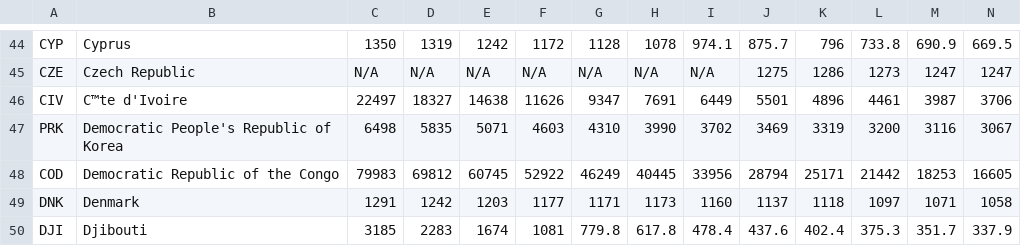
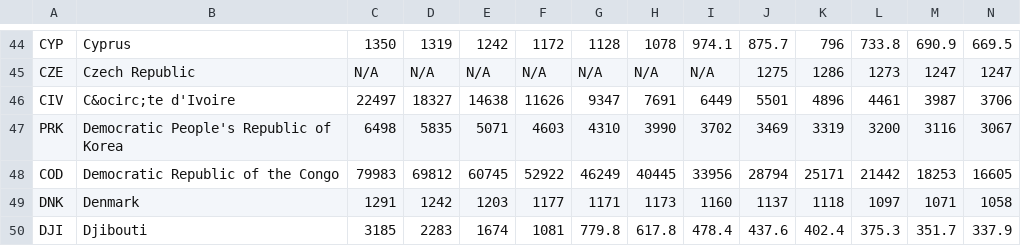
Before and after one commit to Drakeland/water-165, a CSV file: water_res_full_formatted.csv, drawn as a sheet; only a part is shown, gaps mark what is left out; the diff names each change by its address in the sheet, - before the commit and + after, or states it on an @@ line.

Commit message:
Updated data file entry for Côte d'Ivoire

```diff
--- a/water_res_full_formatted.csv
+++ b/water_res_full_formatted.csv
-B46: C™te d'Ivoire
+B46: C&ocirc;te d'Ivoire
```
